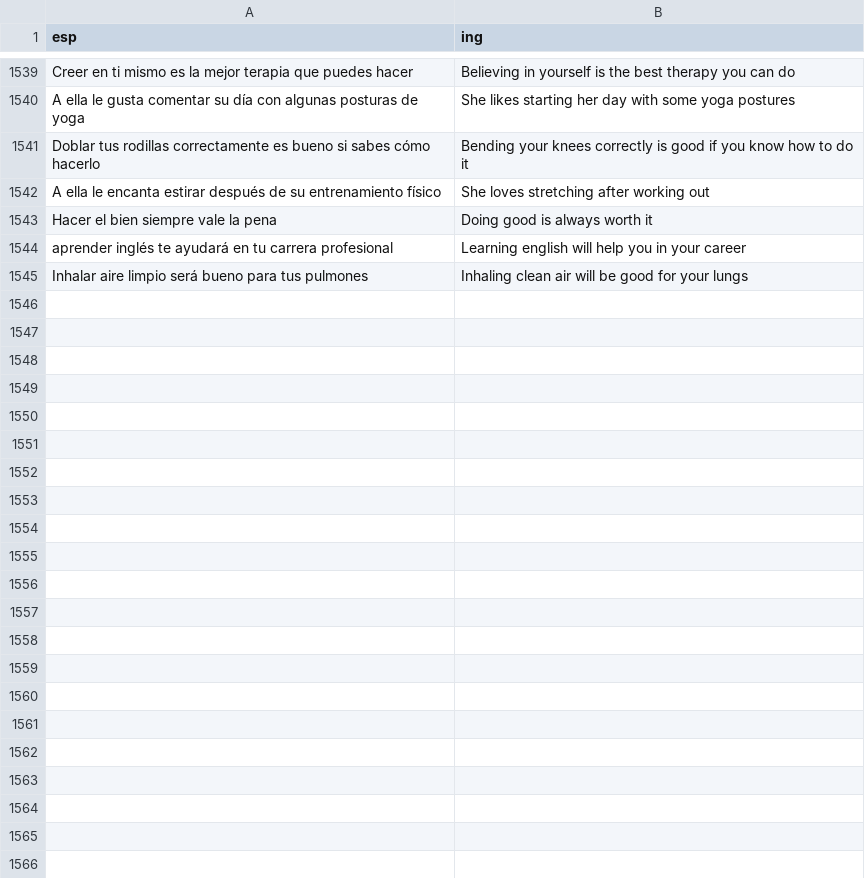
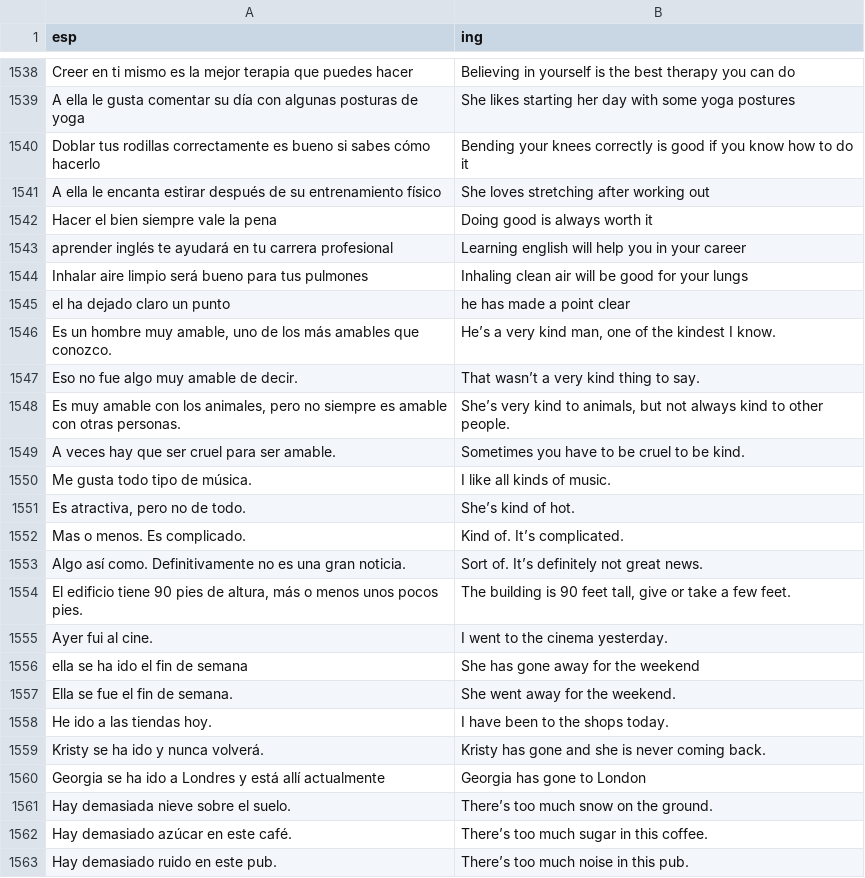
Before and after one commit to ArbeyAragon/Dictionary, a CSV file: dictionaries/frases.csv, drawn as a sheet; only a part is shown, gaps mark what is left out; the diff covers the shown part only.

Commit message:
update

```diff
--- a/dictionaries/frases.csv
+++ b/dictionaries/frases.csv
@@ -1545 +1544,20 @@ aprender inglés te ayudará en tu carrera profesional,Learning english will hel
 Inhalar aire limpio será bueno para tus pulmones,Inhaling clean air will be good for your lungs
+el ha dejado claro un punto,he has made a point clear
+"Es un hombre muy amable, uno de los más amables que conozco.","He’s a very kind man, one of the kindest I know."
+"Eso no fue algo muy amable de decir.","That wasn’t a very kind thing to say."
+"Es muy amable con los animales, pero no siempre es amable con otras personas.","She’s very kind to animals, but not always kind to other people."
+"A veces hay que ser cruel para ser amable.","Sometimes you have to be cruel to be kind."
+"Me gusta todo tipo de música.","I like all kinds of music."
+"Es atractiva, pero no de todo.","She’s kind of hot."
+"Mas o menos. Es complicado.","Kind of. It’s complicated."
+"Algo así como. Definitivamente no es una gran noticia.","Sort of. It’s definitely not great news."
+"El edificio tiene 90 pies de altura, más o menos unos pocos pies.","The building is 90 feet tall, give or take a few feet."
+"Ayer fui al cine.","I went to the cinema yesterday."
+"ella se ha ido el fin de semana","She has gone away for the weekend"
+"Ella se fue el fin de semana.","She went away for the weekend."
+"He ido a las tiendas hoy.","I have been to the shops today."
+"Kristy se ha ido y nunca volverá.","Kristy has gone and she is never coming back."
+"Georgia se ha ido a Londres y está allí actualmente","Georgia has gone to London"
+"Hay demasiada nieve sobre el suelo.","There’s too much snow on the ground."
+"Hay demasiado azúcar en este café.","There’s too much sugar in this coffee."
+"Hay demasiado ruido en este pub.","There’s too much noise in this pub."
```
Also changed, not shown: 61 added rows, 2 removed rows and 1 edited cell elsewhere in this file.
